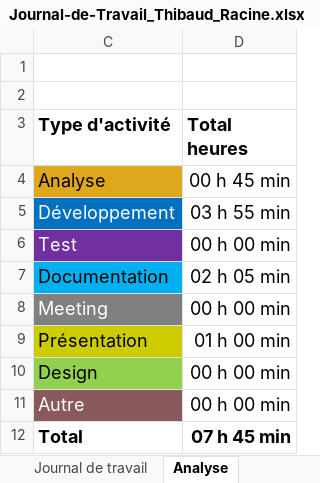
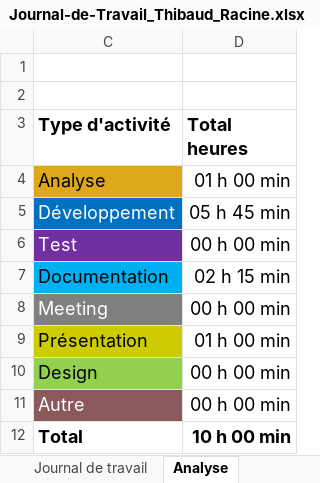
Before and after one commit to Gorfort/P_183-SecuredApp, an Excel workbook: Documentation/Journal-de-Travail_Thibaud_Racine.xlsx, sheet Analyse, drawn as a sheet; values as stored, in another font and other column widths than the file's, no borders; charts and pictures not drawn; the diff names each change by its address in the sheet, - before the commit and + after, or states it on an @@ line.

```diff
--- a/Documentation/Journal-de-Travail_Thibaud_Racine.xlsx (sheet Analyse)
+++ b/Documentation/Journal-de-Travail_Thibaud_Racine.xlsx (sheet Analyse)
-D4 (Total heures): 00 h 45 min
+D4 (Total heures): 01 h 00 min
-D5 (Total heures): 03 h 55 min
+D5 (Total heures): 05 h 45 min
-D7 (Total heures): 02 h 05 min
+D7 (Total heures): 02 h 15 min
-D12 (Total heures): 07 h 45 min
+D12 (Total heures): 10 h 00 min
```
Also changed, not shown: sheet Journal de travail, hidden cells, charts or pictures, 1 other file.
